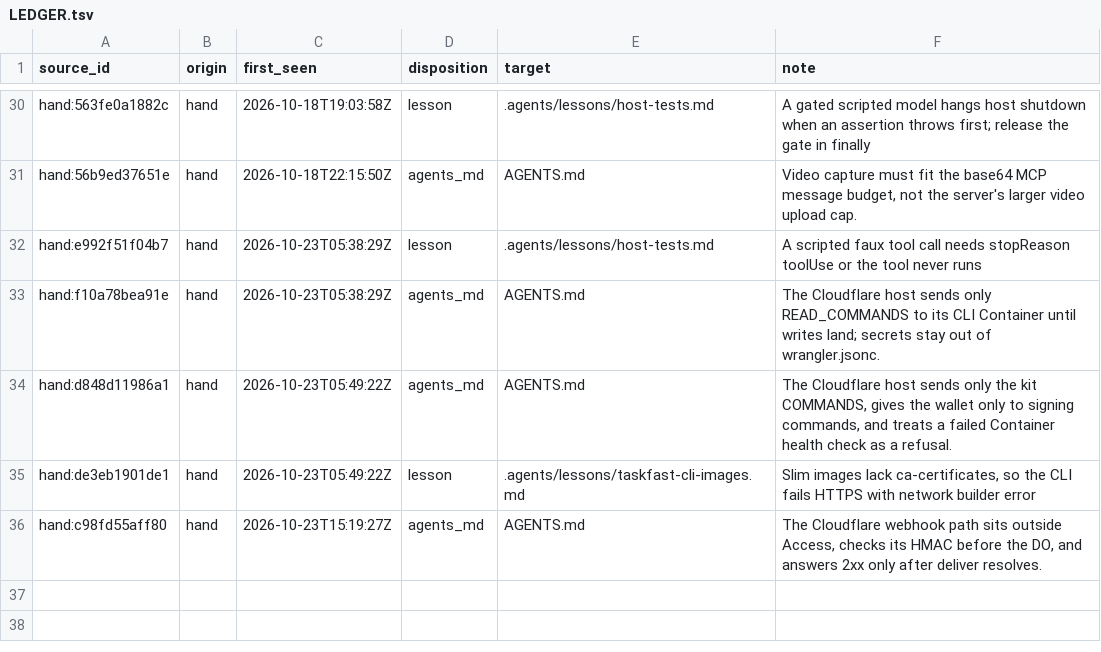
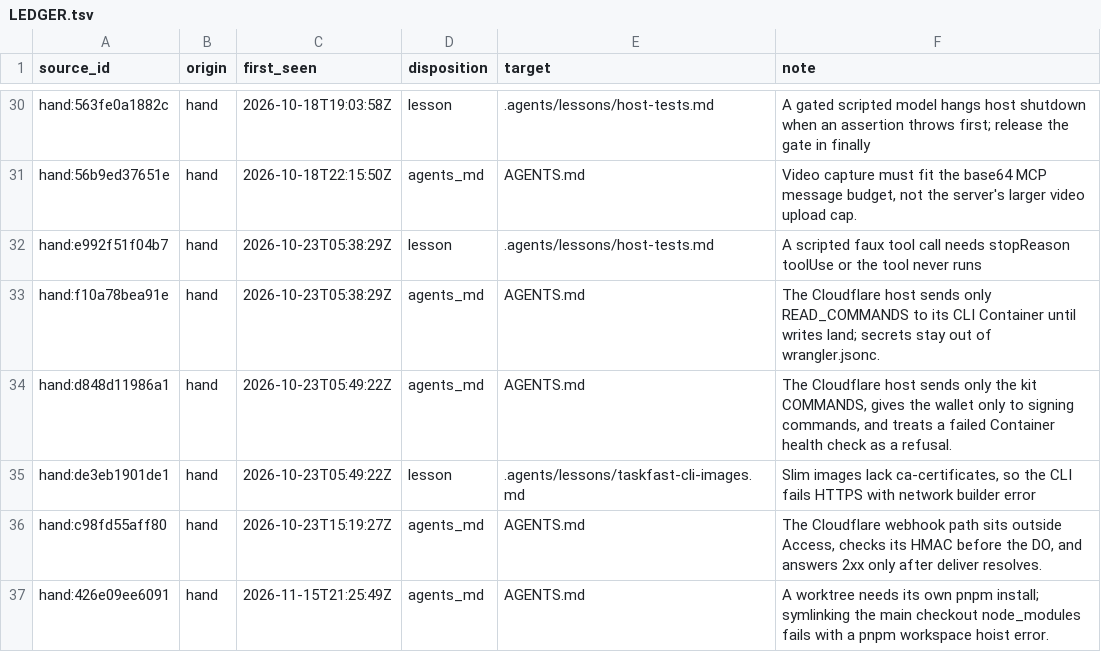
Before and after one commit to Akuja-Inc/taskfast-agent-starter, a TSV file: .agents/lessons/LEDGER.tsv, drawn as a sheet; only a part is shown, gaps mark what is left out.

```diff
--- a/.agents/lessons/LEDGER.tsv
+++ b/.agents/lessons/LEDGER.tsv
@@ -36 +36,2 @@ hand:de3eb1901de1	hand	2026-10-23T05:49:22Z	lesson	.agents/lessons/taskfast-cli-
 hand:c98fd55aff80	hand	2026-10-23T15:19:27Z	agents_md	AGENTS.md	The Cloudflare webhook path sits outside Access, checks its HMAC before the DO, and answers 2xx only after deliver resolves.
+hand:426e09ee6091	hand	2026-11-15T21:25:49Z	agents_md	AGENTS.md	A worktree needs its own pnpm install; symlinking the main checkout node_modules fails with a pnpm workspace hoist error.
```
Also changed, not shown: 25 other files.
